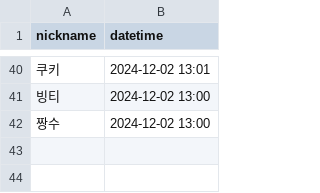
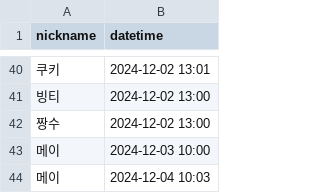
Before and after one commit to woowacourse/java-attendance, a CSV file: src/main/resources/attendances.csv, drawn as a sheet; only a part is shown, gaps mark what is left out; the diff names each change by its address in the sheet, - before the commit and + after, or states it on an @@ line.

Commit message:
feat(AttendanceBook): 크루별 출석 기록 확인

```diff
--- a/src/main/resources/attendances.csv
+++ b/src/main/resources/attendances.csv
+row 43: 메이 | 2024-12-03 10:00
+row 44: 메이 | 2024-12-04 10:03
```
Also changed, not shown: 5 other files.
